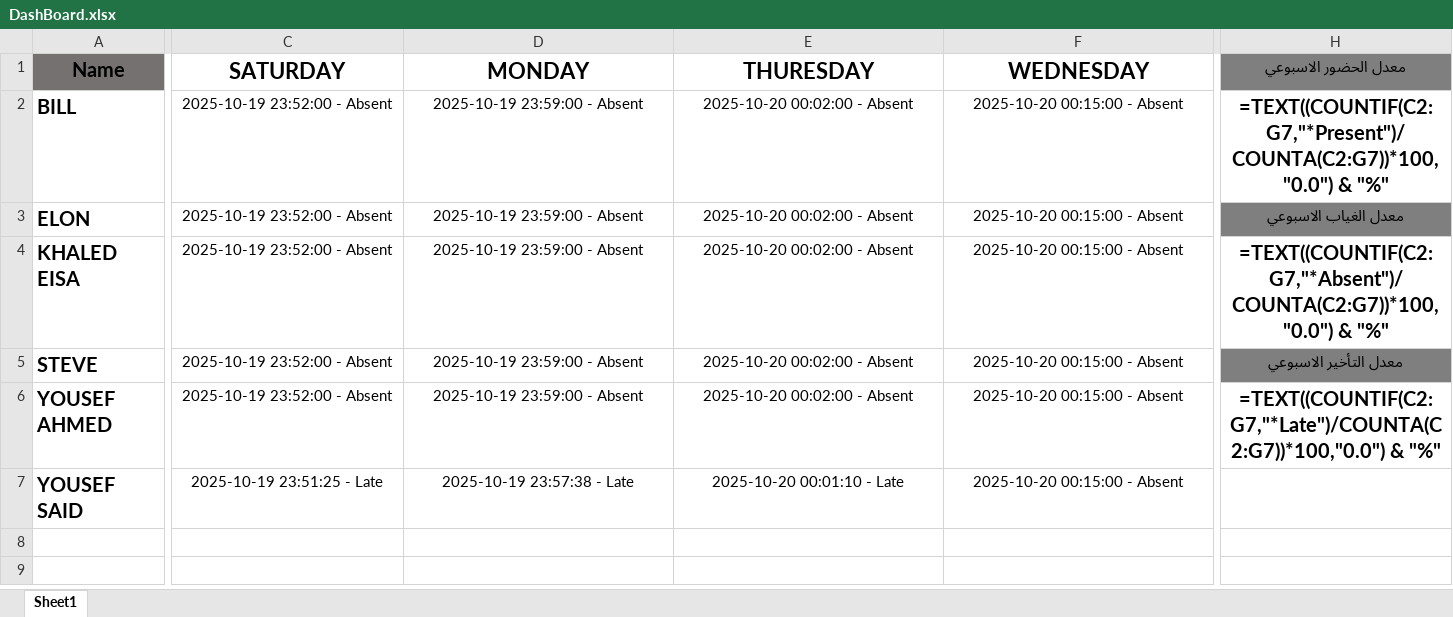
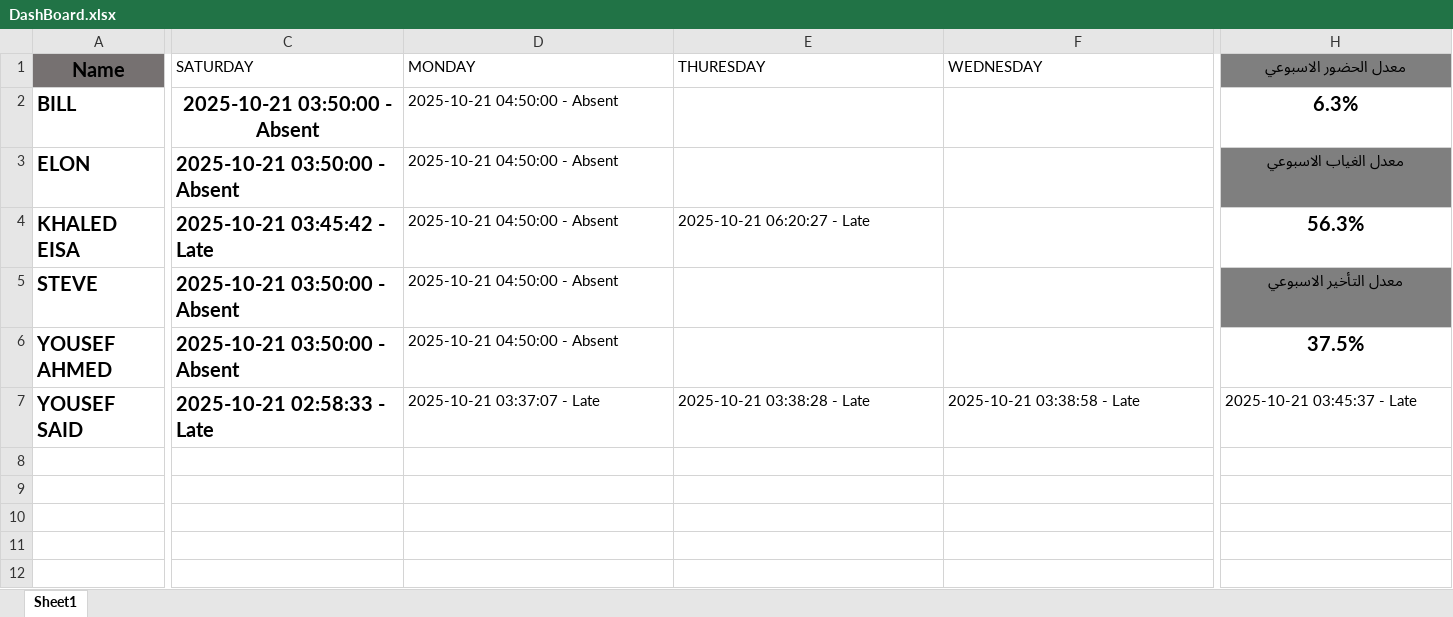
Before and after one commit to yougitgub/Smart-Scan, an Excel workbook: DashBoard.xlsx, sheet Sheet1, drawn as a sheet; only a part is shown, gaps mark what is left out; values as stored, in another font and other column widths than the file's, no borders; formulas without a stored value are shown as written; rows hold the shown columns only; the diff covers the shown part only; the diff names each change by its address in the sheet, - before the commit and + after, or states it on an @@ line.

```diff
--- a/DashBoard.xlsx (sheet Sheet1)
+++ b/DashBoard.xlsx (sheet Sheet1)
@@ C1:F1 alignment: center → left, bold: on → off, text size: smaller @@
-C2:C3 (SATURDAY): 2025-10-19 23:52:00 - Absent
+C2:C3 (SATURDAY): 2025-10-21 03:50:00 - Absent
-C2:C7 bold: off
+C2:C7 bold: on, text size: larger
-D2:D6 (MONDAY): 2025-10-19 23:59:00 - Absent
+D2:D6 (MONDAY): 2025-10-21 04:50:00 - Absent
-D2 alignment: center
+D2 alignment: left
-E2:E3 (THURESDAY): 2025-10-20 00:02:00 - Absent
+E2:E3 (THURESDAY): (empty)
-F2:F6 (WEDNESDAY): 2025-10-20 00:15:00 - Absent
+F2:F6 (WEDNESDAY): (empty)
-H2 (معدل الحضور الاسبوعي): =TEXT((COUNTIF(C2:G7,"*Present")/COUNTA(C2:G7))*100,"0.0") & "%"
+H2 (معدل الحضور الاسبوعي): 6.3%
-C3:D3 alignment: center
+C3:D3 alignment: left
-C4 (SATURDAY): 2025-10-19 23:52:00 - Absent
+C4 (SATURDAY): 2025-10-21 03:45:42 - Late
-C4:E4 alignment: center
+C4:E4 alignment: left
-E4 (THURESDAY): 2025-10-20 00:02:00 - Absent
+E4 (THURESDAY): 2025-10-21 06:20:27 - Late
-H4 (معدل الحضور الاسبوعي): =TEXT((COUNTIF(C2:G7,"*Absent")/COUNTA(C2:G7))*100,"0.0") & "%"
+H4 (معدل الحضور الاسبوعي): 56.3%
-C5:C6 (SATURDAY): 2025-10-19 23:52:00 - Absent
+C5:C6 (SATURDAY): 2025-10-21 03:50:00 - Absent
-C5:D6 alignment: center
+C5:D6 alignment: left
-E5:E6 (THURESDAY): 2025-10-20 00:02:00 - Absent
+E5:E6 (THURESDAY): (empty)
-H6 (معدل الحضور الاسبوعي): =TEXT((COUNTIF(C2:G7,"*Late")/COUNTA(C2:G7))*100,"0.0") & "%"
+H6 (معدل الحضور الاسبوعي): 37.5%
-C7 (SATURDAY): 2025-10-19 23:51:25 - Late
+C7 (SATURDAY): 2025-10-21 02:58:33 - Late
-C7:F7 alignment: center
+C7:F7 alignment: left
-D7 (MONDAY): 2025-10-19 23:57:38 - Late
+D7 (MONDAY): 2025-10-21 03:37:07 - Late
-E7 (THURESDAY): 2025-10-20 00:01:10 - Late
+E7 (THURESDAY): 2025-10-21 03:38:28 - Late
-F7 (WEDNESDAY): 2025-10-20 00:15:00 - Absent
+F7 (WEDNESDAY): 2025-10-21 03:38:58 - Late
-H7 (معدل الحضور الاسبوعي): (empty)
+H7 (معدل الحضور الاسبوعي): 2025-10-21 03:45:37 - Late
+row 8: (empty)
+row 9: (empty)
+row 10: (empty)
+row 11: (empty)
+row 12: (empty)
```
Also changed, not shown: 1 added row, 3 edited cells and cell formats elsewhere in this sheet, 19 other files.
